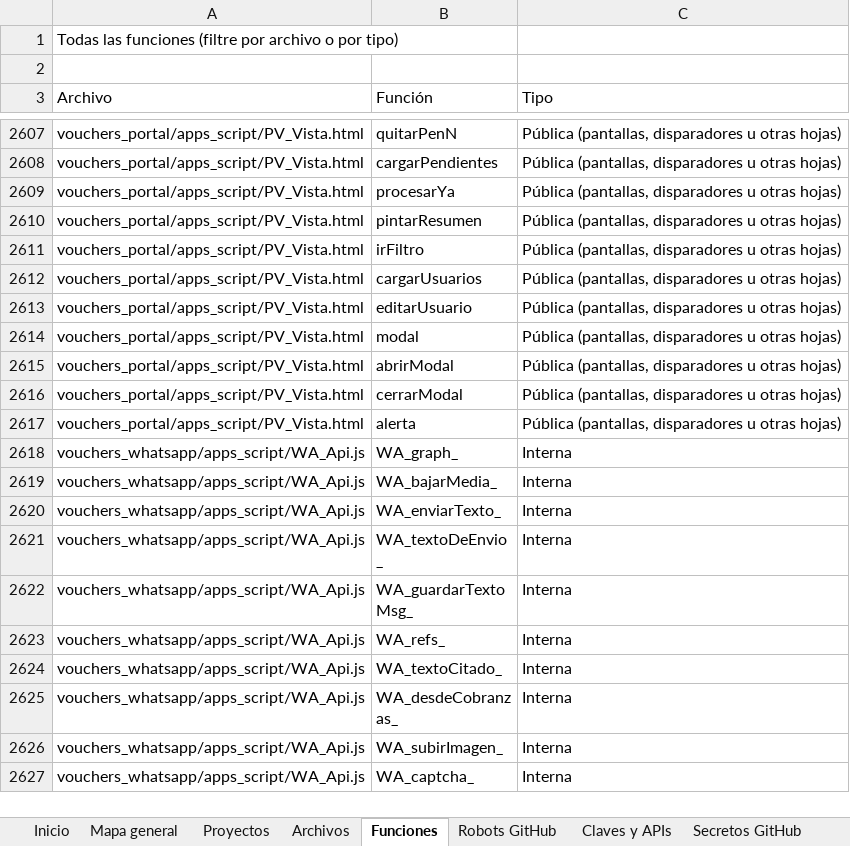
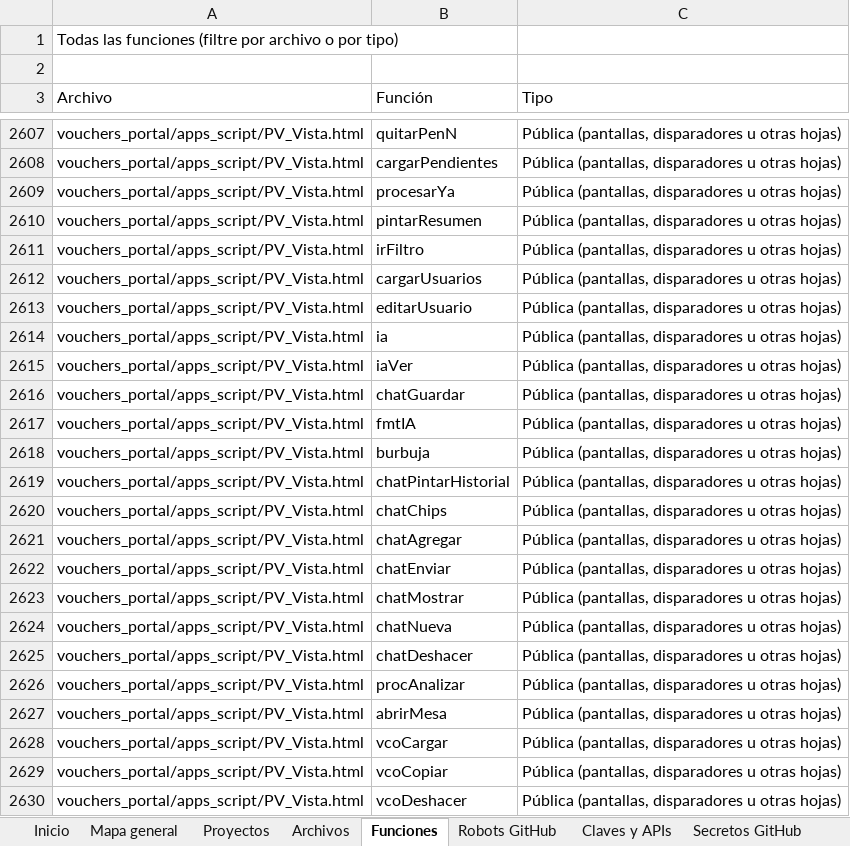
Before and after one commit to Aquivan/Claude, an Excel workbook: docs/MANUAL_DEL_PROYECTO.xlsx, sheet Funciones, drawn as a sheet; only a part is shown, gaps mark what is left out; the shorter side is filled out with more unchanged rows; values as stored, in another font and other column widths than the file's, no cell formats; the diff covers the shown part only; the diff names each change by its address in the sheet, - before the commit and + after, or states it on an @@ line.

```diff
--- a/docs/MANUAL_DEL_PROYECTO.xlsx (sheet Funciones)
+++ b/docs/MANUAL_DEL_PROYECTO.xlsx (sheet Funciones)
+row 2614: vouchers_portal/apps_script/PV_Vista.html | ia | Pública (pantallas, disparadores u otras hojas)
+row 2615: vouchers_portal/apps_script/PV_Vista.html | iaVer | Pública (pantallas, disparadores u otras hojas)
+row 2616: vouchers_portal/apps_script/PV_Vista.html | chatGuardar | Pública (pantallas, disparadores u otras hojas)
+row 2617: vouchers_portal/apps_script/PV_Vista.html | fmtIA | Pública (pantallas, disparadores u otras hojas)
+row 2618: vouchers_portal/apps_script/PV_Vista.html | burbuja | Pública (pantallas, disparadores u otras hojas)
+row 2619: vouchers_portal/apps_script/PV_Vista.html | chatPintarHistorial | Pública (pantallas, disparadores u otras hojas)
+row 2620: vouchers_portal/apps_script/PV_Vista.html | chatChips | Pública (pantallas, disparadores u otras hojas)
+row 2621: vouchers_portal/apps_script/PV_Vista.html | chatAgregar | Pública (pantallas, disparadores u otras hojas)
+row 2622: vouchers_portal/apps_script/PV_Vista.html | chatEnviar | Pública (pantallas, disparadores u otras hojas)
+row 2623: vouchers_portal/apps_script/PV_Vista.html | chatMostrar | Pública (pantallas, disparadores u otras hojas)
+row 2624: vouchers_portal/apps_script/PV_Vista.html | chatNueva | Pública (pantallas, disparadores u otras hojas)
+row 2625: vouchers_portal/apps_script/PV_Vista.html | chatDeshacer | Pública (pantallas, disparadores u otras hojas)
+row 2626: vouchers_portal/apps_script/PV_Vista.html | procAnalizar | Pública (pantallas, disparadores u otras hojas)
+row 2627: vouchers_portal/apps_script/PV_Vista.html | abrirMesa | Pública (pantallas, disparadores u otras hojas)
+row 2628: vouchers_portal/apps_script/PV_Vista.html | vcoCargar | Pública (pantallas, disparadores u otras hojas)
+row 2629: vouchers_portal/apps_script/PV_Vista.html | vcoCopiar | Pública (pantallas, disparadores u otras hojas)
+row 2630: vouchers_portal/apps_script/PV_Vista.html | vcoDeshacer | Pública (pantallas, disparadores u otras hojas)
```
Also changed, not shown: 18 added rows elsewhere in this sheet, sheet Archivos, sheet Historial, sheet Inicio, cell formats, 7 other files.
